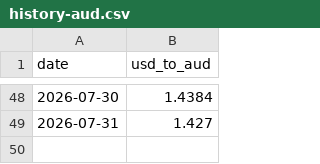
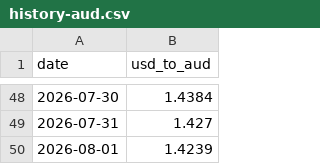
Before and after one commit to onmicroIT/Daily-Currency-Rate-Tracker, a CSV file: data/history-aud.csv, drawn as a sheet; only a part is shown, gaps mark what is left out.

```diff
--- a/data/history-aud.csv
+++ b/data/history-aud.csv
@@ -49 +49,2 @@ date,usd_to_aud
 2026-07-31,1.427
+2026-08-01,1.4239
```
Also changed, not shown: data/history-bdt.csv, data/history-cad.csv, 11 other files.
